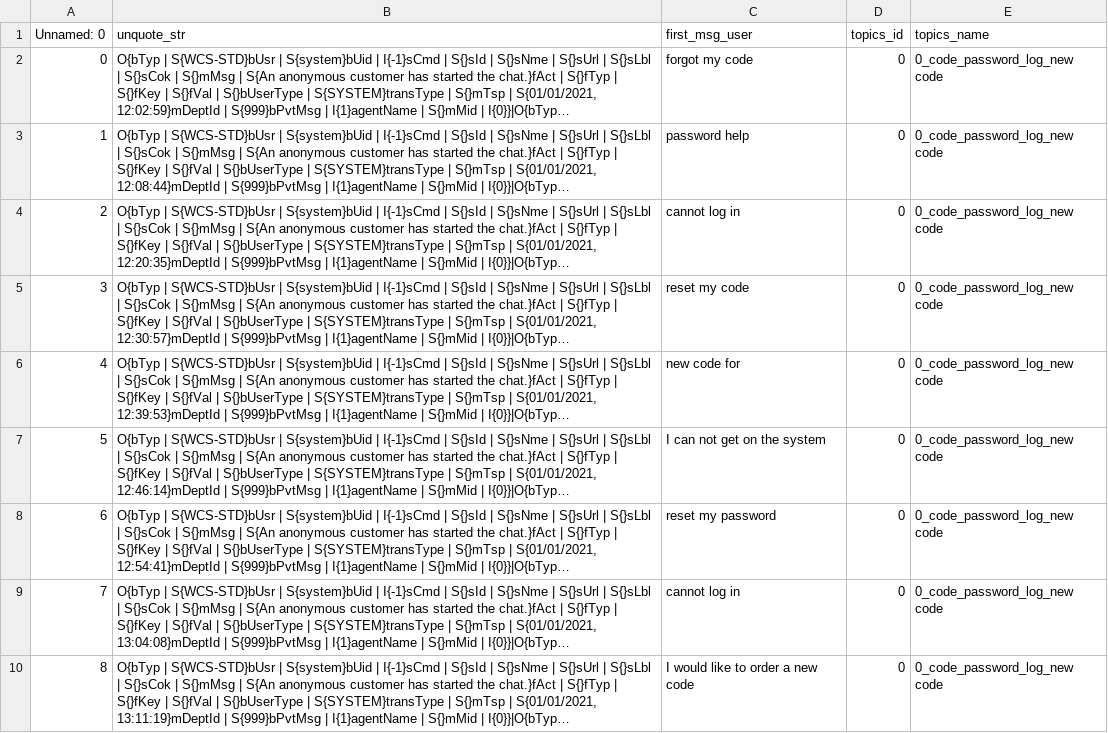
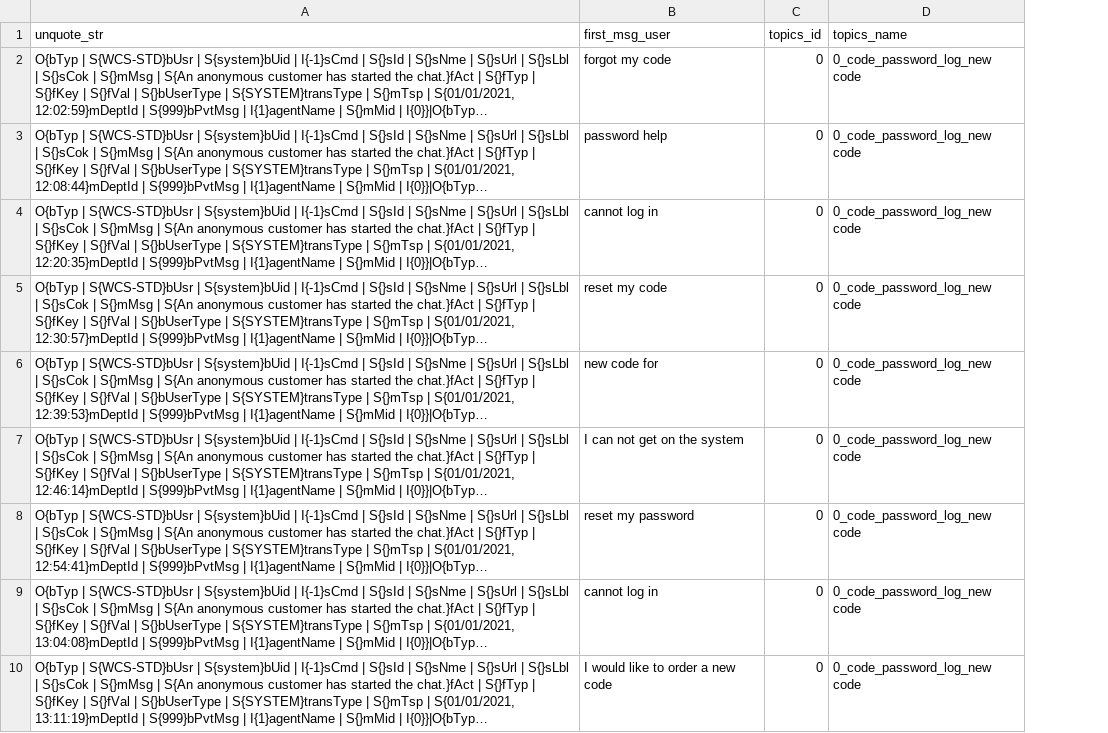
Before and after one commit to Vachonni/ChatbotWiz, a CSV file: data/processed/topic_modelling/first_message_topic.csv, drawn as a sheet; only a part is shown; long unchanged cells end in …; the diff names each change by its address in the sheet, - before the commit and + after, or states it on an @@ line.

Commit message:
Removed index in saved data. Saved clf_topic data

```diff
--- a/data/processed/topic_modelling/first_message_topic.csv
+++ b/data/processed/topic_modelling/first_message_topic.csv
-column A (Unnamed: 0), rows 2-10: 0 | 1 | 2 | 3 | 4 | 5 | 6 | 7 | 8
```
Also changed, not shown: data/processed/topic_modelling/first_message.csv, 7 other files.
